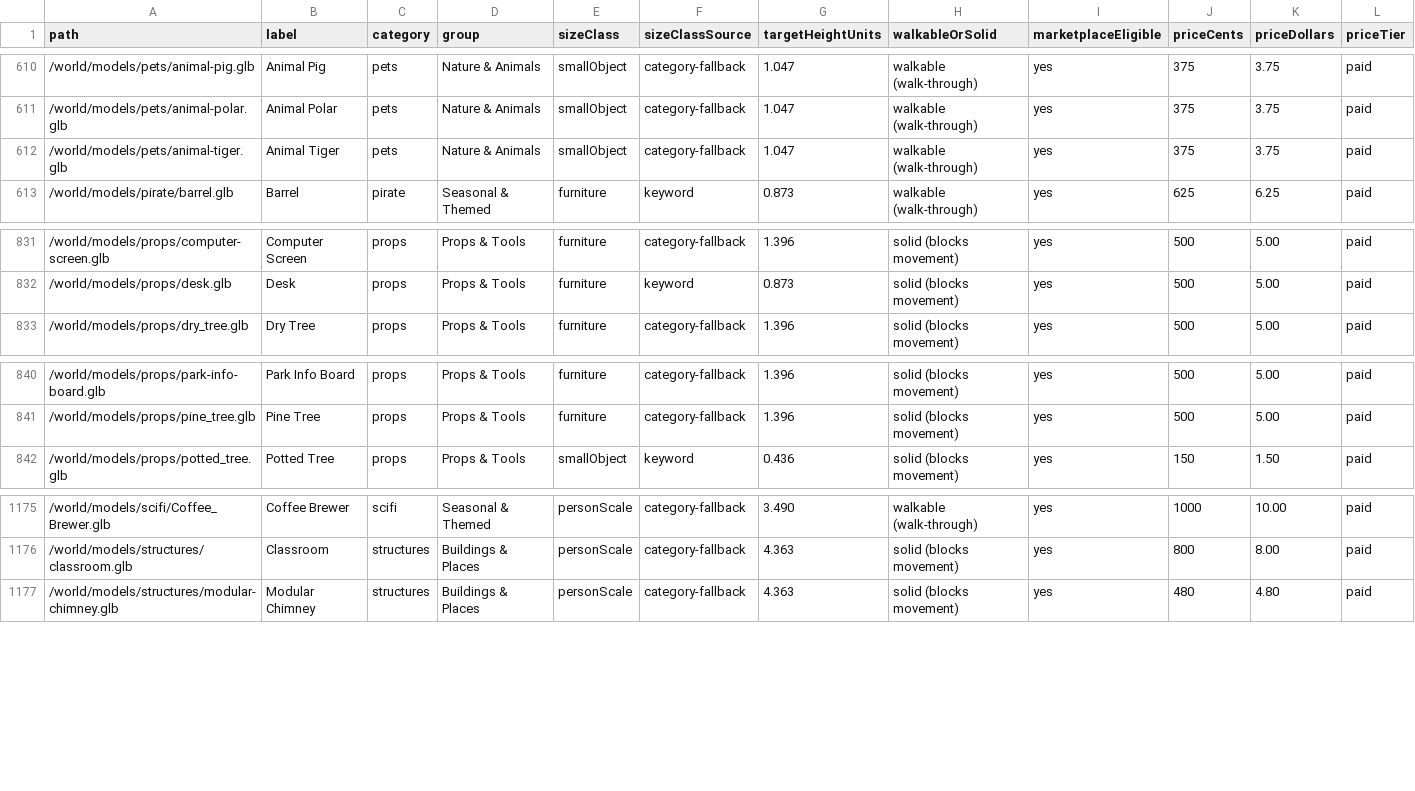
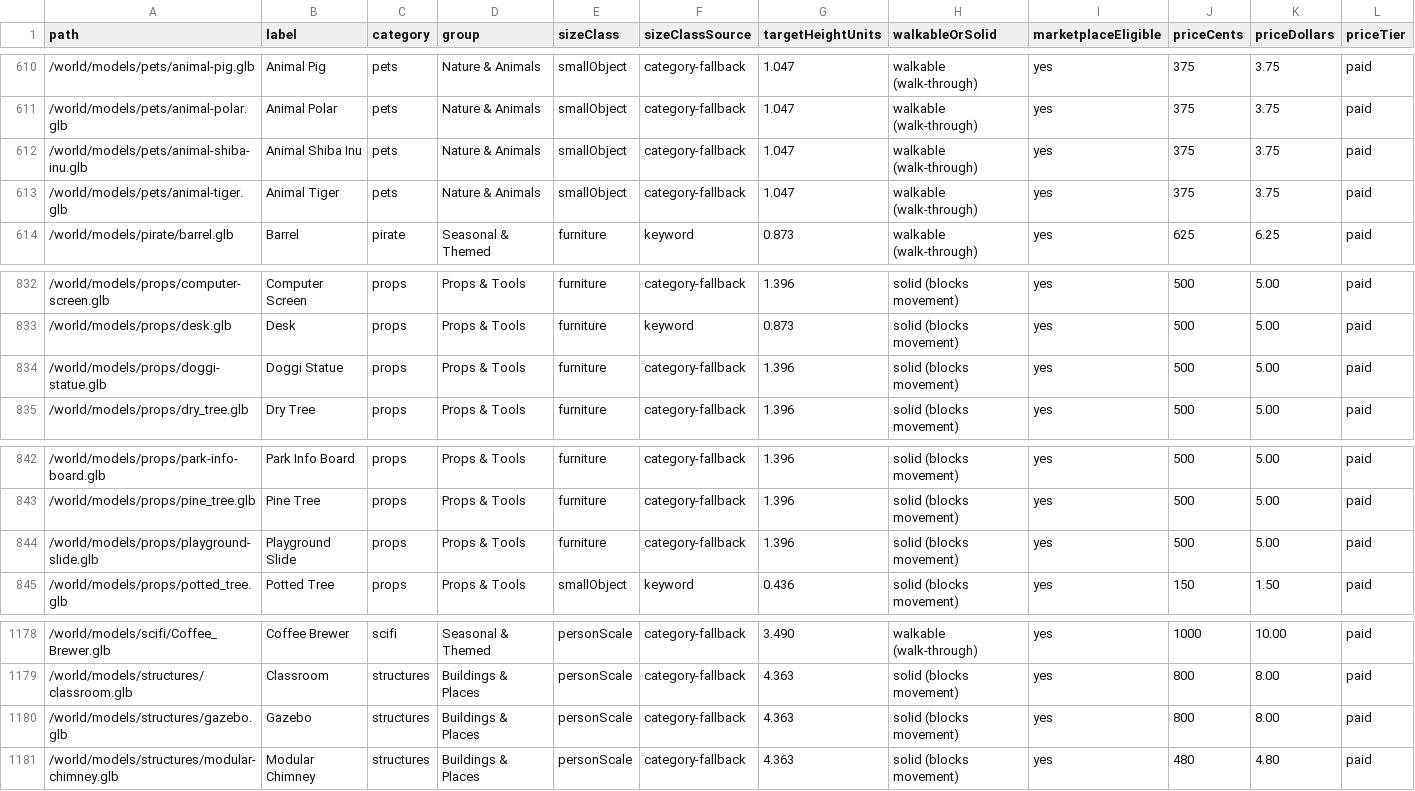
Before and after one commit to vermontliteracynetwork/Dashboard, a CSV file: master-asset-chart.csv, drawn as a sheet; only a part is shown, gaps mark what is left out; rows hold the shown columns only; the diff names each change by its address in the sheet, - before the commit and + after, or states it on an @@ line.

```diff
--- a/master-asset-chart.csv
+++ b/master-asset-chart.csv
+row 612: /world/models/pets/animal-shiba-inu.glb | Animal Shiba Inu | pets | Nature & Animals | smallObject | category-fallback | 1.047 | walkable (walk-through) | yes | 375 | 3.75 | paid
+row 834: /world/models/props/doggi-statue.glb | Doggi Statue | props | Props & Tools | furniture | category-fallback | 1.396 | solid (blocks movement) | yes | 500 | 5.00 | paid
+row 844: /world/models/props/playground-slide.glb | Playground Slide | props | Props & Tools | furniture | category-fallback | 1.396 | solid (blocks movement) | yes | 500 | 5.00 | paid
+row 1180: /world/models/structures/gazebo.glb | Gazebo | structures | Buildings & Places | personScale | category-fallback | 4.363 | solid (blocks movement) | yes | 800 | 8.00 | paid
```
Also changed, not shown: 12 other files.
